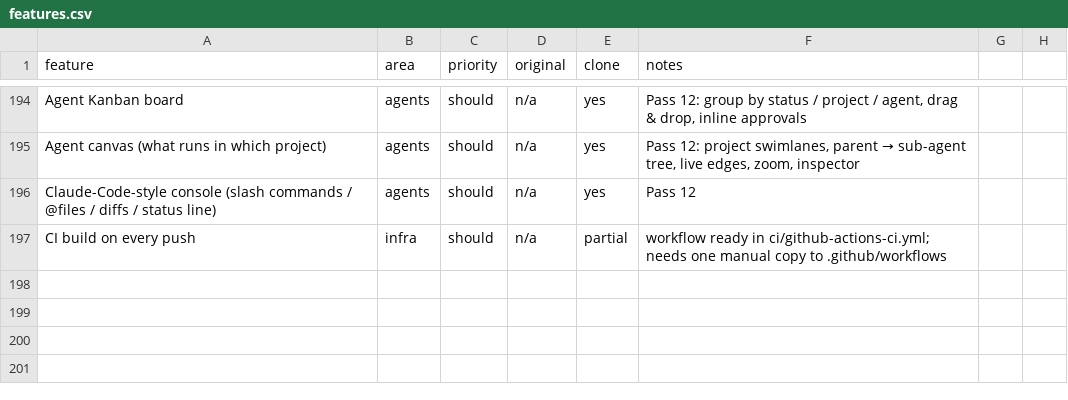
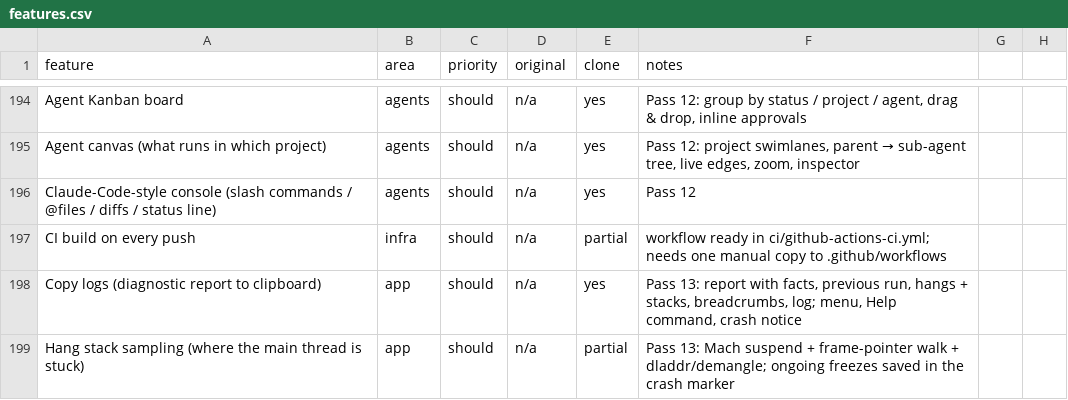
Before and after one commit to elija-7580/Based, a CSV file: replica/features.csv, drawn as a sheet; only a part is shown, gaps mark what is left out.

Commit message:
Pass 13: Copy logs button + diagnostic report, hang stack sampling, debugger-aware crash notice, faster navigation on big workspaces

```diff
--- a/replica/features.csv
+++ b/replica/features.csv
@@ -197 +197,3 @@ Claude-Code-style console (slash commands / @files / diffs / status line),agents
 CI build on every push,infra,should,n/a,partial,workflow ready in ci/github-actions-ci.yml; needs one manual copy to .github/workflows
+"Copy logs (diagnostic report to clipboard)",app,should,n/a,yes,"Pass 13: report with facts, previous run, hangs + stacks, breadcrumbs, log; menu, Help command, crash notice"
+"Hang stack sampling (where the main thread is stuck)",app,should,n/a,partial,"Pass 13: Mach suspend + frame-pointer walk + dladdr/demangle; ongoing freezes saved in the crash marker"
```
Also changed, not shown: 16 other files.
